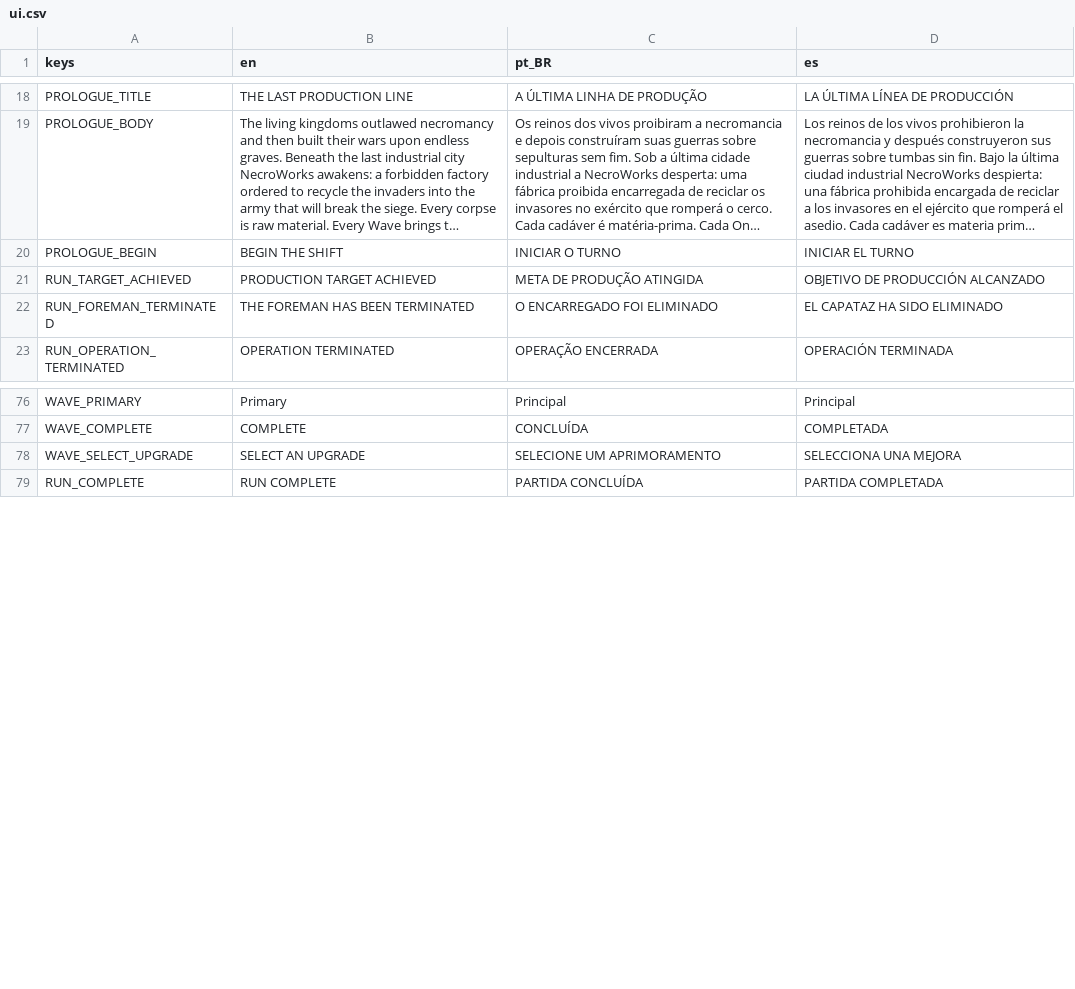
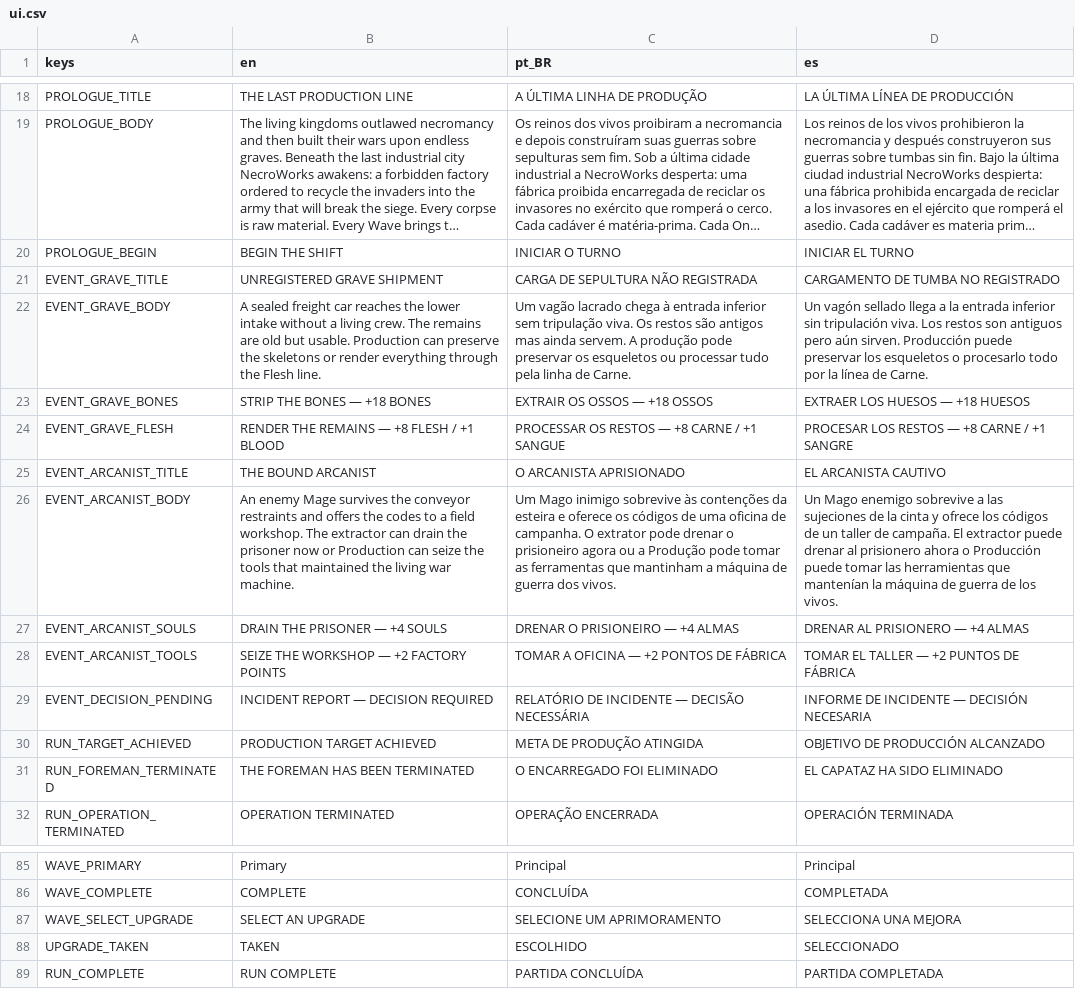
Before and after one commit to luizfelippe-dev/NecroWorks, a CSV file: localization/ui.csv, drawn as a sheet; only a part is shown, gaps mark what is left out; long unchanged cells end in …; the diff names each change by its address in the sheet, - before the commit and + after, or states it on an @@ line.

```diff
--- a/localization/ui.csv
+++ b/localization/ui.csv
+row 21: EVENT_GRAVE_TITLE | UNREGISTERED GRAVE SHIPMENT | CARGA DE SEPULTURA NÃO REGISTRADA | CARGAMENTO DE TUMBA NO REGISTRADO
+row 22: EVENT_GRAVE_BODY | A sealed freight car reaches the lower intake without a living crew. The remains are old but usable. Production can preserve the skeletons or render everything through the Flesh line. | Um vagão lacrado chega à entrada inferior sem tripulação viva. Os restos são antigos mas ainda servem. A produção pode preservar os esqueletos ou processar tudo pela linha de Carne. | Un vagón sellado llega a la entrada inferior sin tripulación viva. Los restos son antiguos pero aún sirven. Producción puede preservar los esqueletos o procesarlo todo por la línea de Carne.
+row 23: EVENT_GRAVE_BONES | STRIP THE BONES — +18 BONES | EXTRAIR OS OSSOS — +18 OSSOS | EXTRAER LOS HUESOS — +18 HUESOS
+row 24: EVENT_GRAVE_FLESH | RENDER THE REMAINS — +8 FLESH / +1 BLOOD | PROCESSAR OS RESTOS — +8 CARNE / +1 SANGUE | PROCESAR LOS RESTOS — +8 CARNE / +1 SANGRE
+row 25: EVENT_ARCANIST_TITLE | THE BOUND ARCANIST | O ARCANISTA APRISIONADO | EL ARCANISTA CAUTIVO
+row 26: EVENT_ARCANIST_BODY | An enemy Mage survives the conveyor restraints and offers the codes to a field workshop. The extractor can drain the prisoner now or Production can seize the tools that maintained the living war machine. | Um Mago inimigo sobrevive às contenções da esteira e oferece os códigos de uma oficina de campanha. O extrator pode drenar o prisioneiro agora ou a Produção pode tomar as ferramentas que mantinham a máquina de guerra dos vivos. | Un Mago enemigo sobrevive a las sujeciones de la cinta y ofrece los códigos de un taller de campaña. El extractor puede drenar al prisionero ahora o Producción puede tomar las herramientas que mantenían la máquina de guerra de los vivos.
+row 27: EVENT_ARCANIST_SOULS | DRAIN THE PRISONER — +4 SOULS | DRENAR O PRISIONEIRO — +4 ALMAS | DRENAR AL PRISIONERO — +4 ALMAS
+row 28: EVENT_ARCANIST_TOOLS | SEIZE THE WORKSHOP — +2 FACTORY POINTS | TOMAR A OFICINA — +2 PONTOS DE FÁBRICA | TOMAR EL TALLER — +2 PUNTOS DE FÁBRICA
+row 29: EVENT_DECISION_PENDING | INCIDENT REPORT — DECISION REQUIRED | RELATÓRIO DE INCIDENTE — DECISÃO NECESSÁRIA | INFORME DE INCIDENTE — DECISIÓN NECESARIA
+row 88: UPGRADE_TAKEN | TAKEN | ESCOLHIDO | SELECCIONADO
```
Also changed, not shown: 19 other files.
